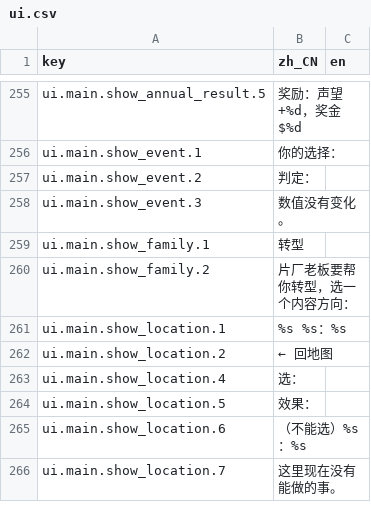
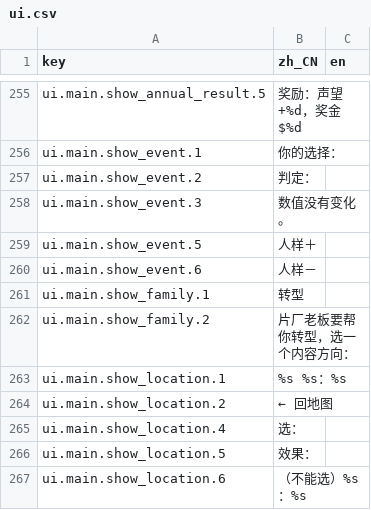
Before and after one commit to rdfzjack/LatinLover, a CSV file: data/locale/ui.csv, drawn as a sheet; only a part is shown, gaps mark what is left out; the shorter side is filled out with more unchanged rows.

```diff
--- a/data/locale/ui.csv
+++ b/data/locale/ui.csv
@@ -280,2 +280,4 @@ ui.main.show_event.2,判定：,
 ui.main.show_event.3,数值没有变化。,
+ui.main.show_event.5,人样＋,
+ui.main.show_event.6,人样－,
 ui.main.show_family.1,转型,
```
Also changed, not shown: 17 other files.
